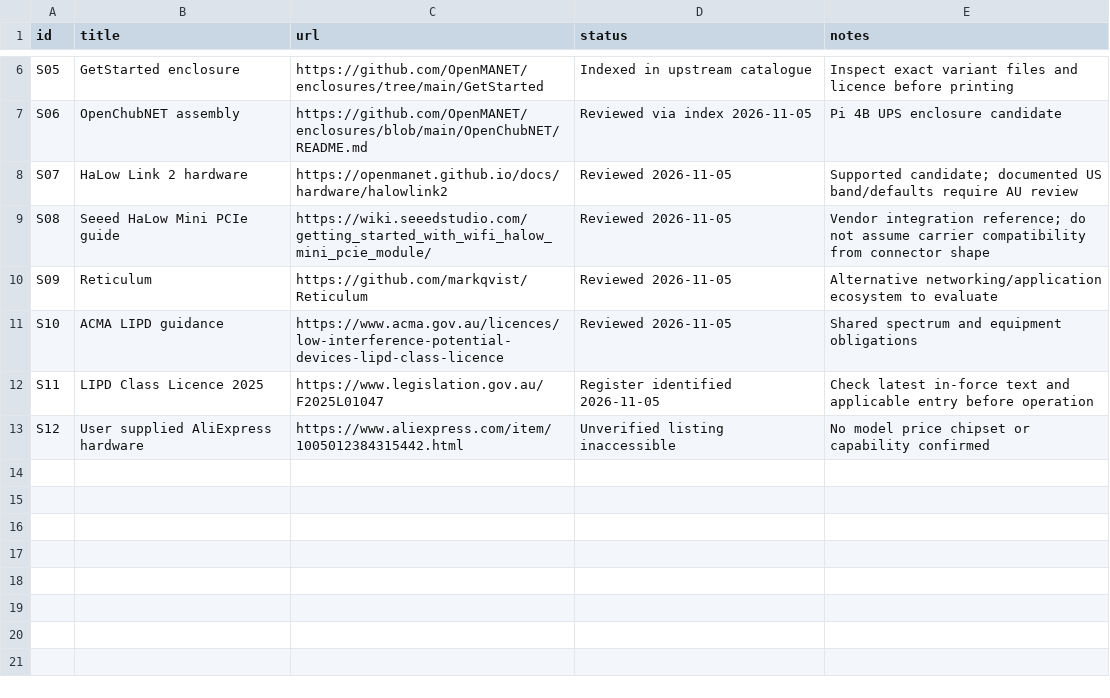
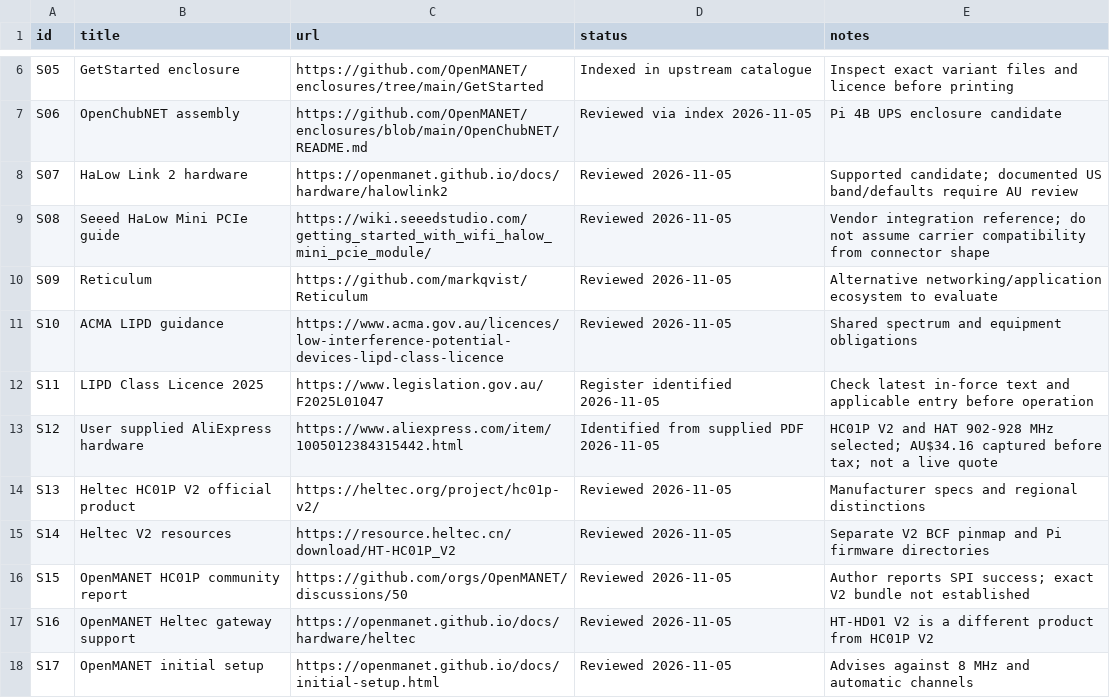
Before and after one commit to somethingsomethinglabs/AuMaNET, a CSV file: references/sources.csv, drawn as a sheet; only a part is shown, gaps mark what is left out.

Commit message:
Document Heltec HC01P V2 bundle and compatibility evidence

```diff
--- a/references/sources.csv
+++ b/references/sources.csv
@@ -12,2 +12,7 @@ S10,ACMA LIPD guidance,https://www.acma.gov.au/licences/low-interference-potenti
 S11,LIPD Class Licence 2025,https://www.legislation.gov.au/F2025L01047,Register identified 2026-11-05,Check latest in-force text and applicable entry before operation
-S12,User supplied AliExpress hardware,https://www.aliexpress.com/item/1005012384315442.html,Unverified listing inaccessible,No model price chipset or capability confirmed
+S12,User supplied AliExpress hardware,https://www.aliexpress.com/item/1005012384315442.html,Identified from supplied PDF 2026-11-05,HC01P V2 and HAT 902-928 MHz selected; AU$34.16 captured before tax; not a live quote
+S13,Heltec HC01P V2 official product,https://heltec.org/project/hc01p-v2/,Reviewed 2026-11-05,Manufacturer specs and regional distinctions
+S14,Heltec V2 resources,https://resource.heltec.cn/download/HT-HC01P_V2,Reviewed 2026-11-05,Separate V2 BCF pinmap and Pi firmware directories
+S15,OpenMANET HC01P community report,https://github.com/orgs/OpenMANET/discussions/50,Reviewed 2026-11-05,Author reports SPI success; exact V2 bundle not established
+S16,OpenMANET Heltec gateway support,https://openmanet.github.io/docs/hardware/heltec,Reviewed 2026-11-05,HT-HD01 V2 is a different product from HC01P V2
+S17,OpenMANET initial setup,https://openmanet.github.io/docs/initial-setup.html,Reviewed 2026-11-05,Advises against 8 MHz and automatic channels
```
Also changed, not shown: hardware/bom.csv, 5 other files.
